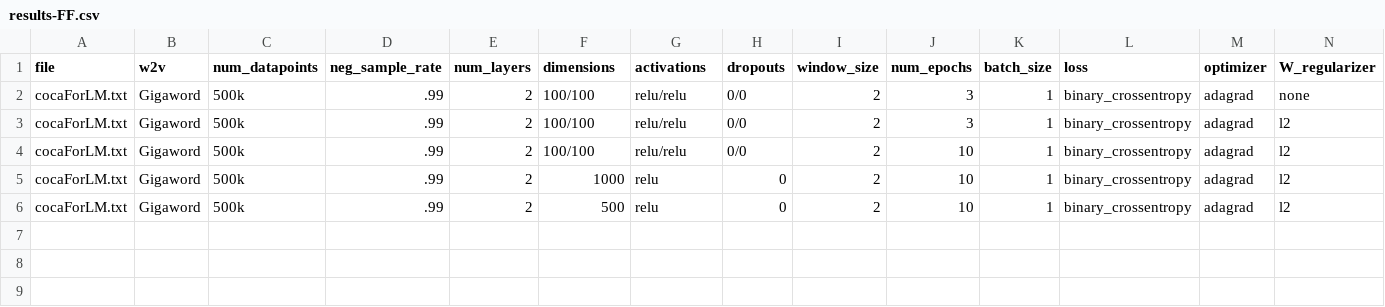
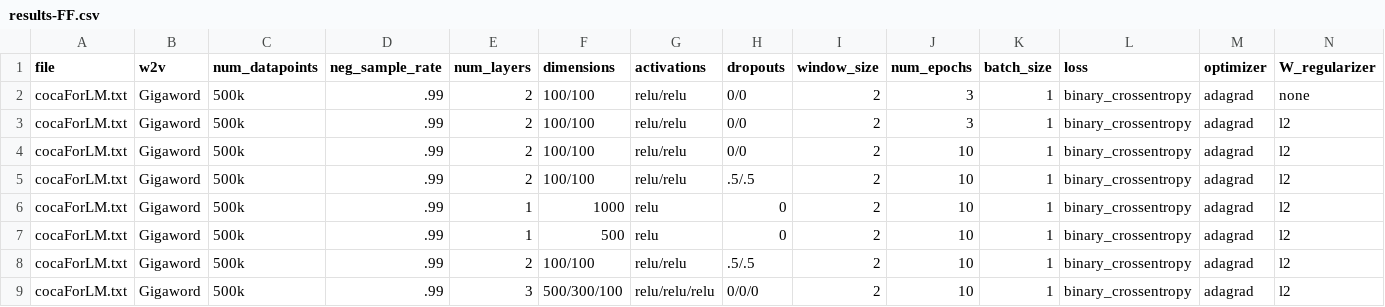
Before and after one commit to michaelcapizzi/NN-NLP, a CSV file: results-FF.csv, drawn as a sheet; only a part is shown; addresses are those after the commit; rows hold the shown columns only; the diff names each change by its address in the sheet, - before the commit and + after, or states it on an @@ line.

```diff
--- a/results-FF.csv
+++ b/results-FF.csv
+row 5: cocaForLM.txt | Gigaword | 500k | .99 | 2 | 100/100 | relu/relu | .5/.5 | 2 | 10 | 1 | binary_crossentropy | adagrad | l2
-E6 (num_layers): 2
+E6 (num_layers): 1
+row 7: cocaForLM.txt | Gigaword | 500k | .99 | 1 | 500 | relu | 0 | 2 | 10 | 1 | binary_crossentropy | adagrad | l2
+row 8: cocaForLM.txt | Gigaword | 500k | .99 | 2 | 100/100 | relu/relu | .5/.5 | 2 | 10 | 1 | binary_crossentropy | adagrad | l2
-E9 (num_layers): 2
+E9 (num_layers): 3
-F9 (dimensions): 500
+F9 (dimensions): 500/300/100
-G9 (activations): relu
+G9 (activations): relu/relu/relu
-H9 (dropouts): 0
+H9 (dropouts): 0/0/0
```
Also changed, not shown: 1 other file.
